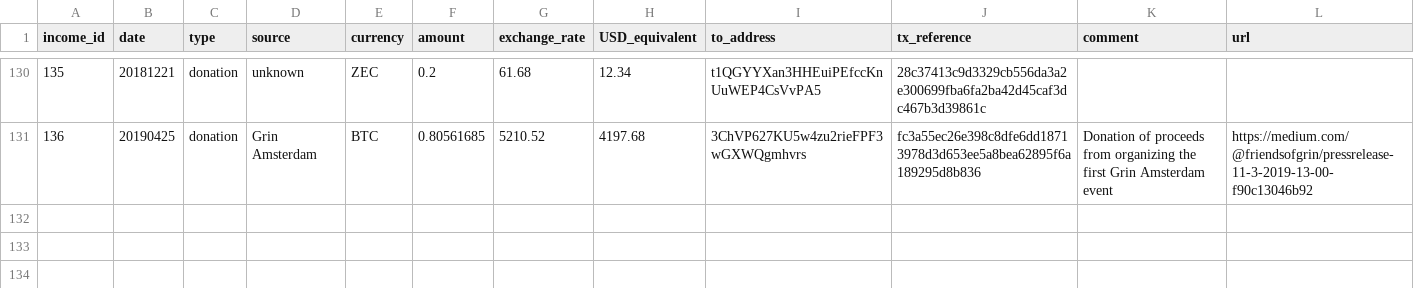
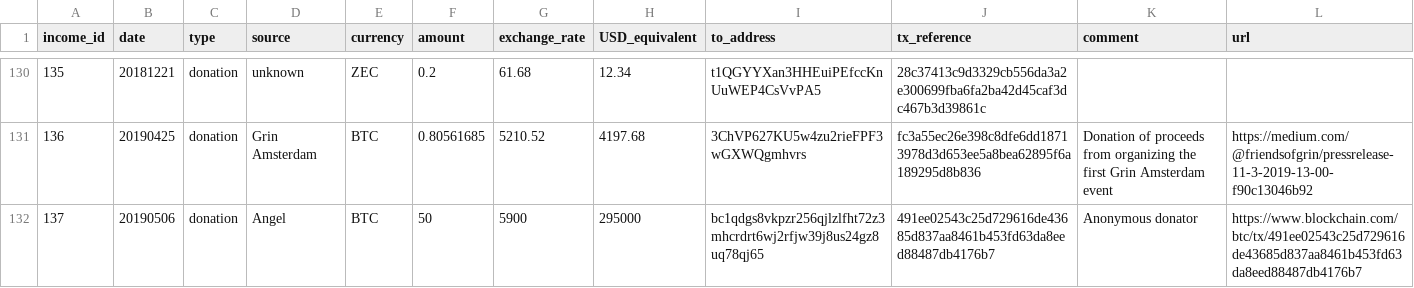
Before and after one commit to mimblewimble/grin-pm, a CSV file: financials/income_log.csv, drawn as a sheet; only a part is shown, gaps mark what is left out.

Commit message:
Great anoymous donation of 50 BTC (#132)

```diff
--- a/financials/income_log.csv
+++ b/financials/income_log.csv
@@ -131 +131,2 @@ income_id,date,type,source,currency,amount,exchange_rate,USD_equivalent,to_addre
 136,20190425,donation,Grin Amsterdam,BTC,0.80561685,5210.52,4197.68,3ChVP627KU5w4zu2rieFPF3wGXWQgmhvrs,fc3a55ec26e398c8dfe6dd18713978d3d653ee5a8bea62895f6a189295d8b836,Donation of proceeds from organizing the first Grin Amsterdam event,https://medium.com/@friendsofgrin/pressrelease-11-3-2019-13-00-f90c13046b92
+137,20190506,donation,Angel,BTC,50,5900,295000,bc1qdgs8vkpzr256qjlzlfht72z3mhcrdrt6wj2rfjw39j8us24gz8uq78qj65,491ee02543c25d729616de43685d837aa8461b453fd63da8eed88487db4176b7,Anonymous donator,https://www.blockchain.com/btc/tx/491ee02543c25d729616de43685d837aa8461b453fd63da8eed88487db4176b7
```
